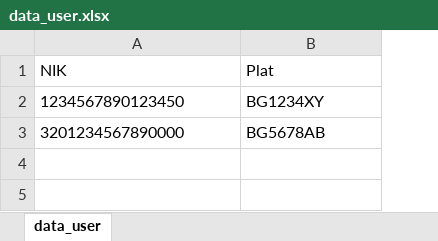
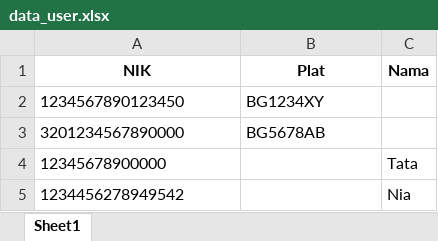
Before and after one commit to Restagustina/dashboard_pajak_online, an Excel workbook: DASHBOARD_main/data_user.xlsx, sheet Sheet1, drawn as a sheet; values as stored, in another font and other column widths than the file's, no borders; the diff names each change by its address in the sheet, - before the commit and + after, or states it on an @@ line.

```diff
--- a/DASHBOARD_main/data_user.xlsx (sheet Sheet1)
+++ b/DASHBOARD_main/data_user.xlsx (sheet Sheet1)
-sheet tab: data_user
+sheet tab: Sheet1
+column C (Nama), empty
@@ A1:B1 bold: off → on, alignment: left → center @@
+row 4: 12345678900000 |  | Tata
+row 5: 1234456278949542 |  | Nia
```
Also changed, not shown: DASHBOARD_main/data_kendaraan.xlsx, 2 other files.
